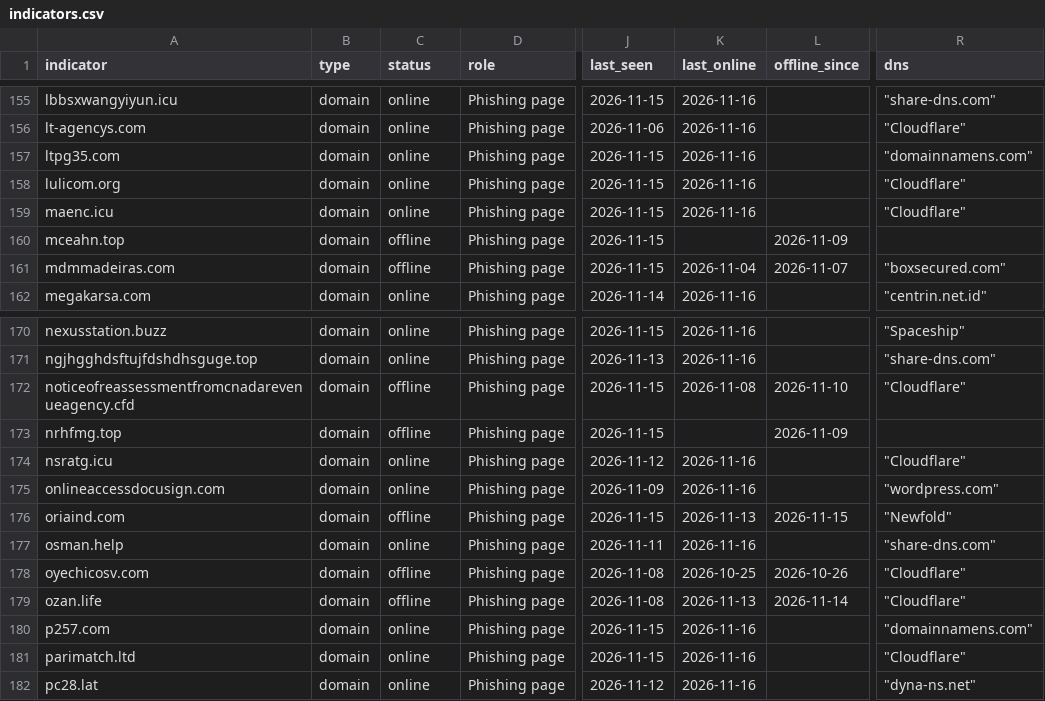
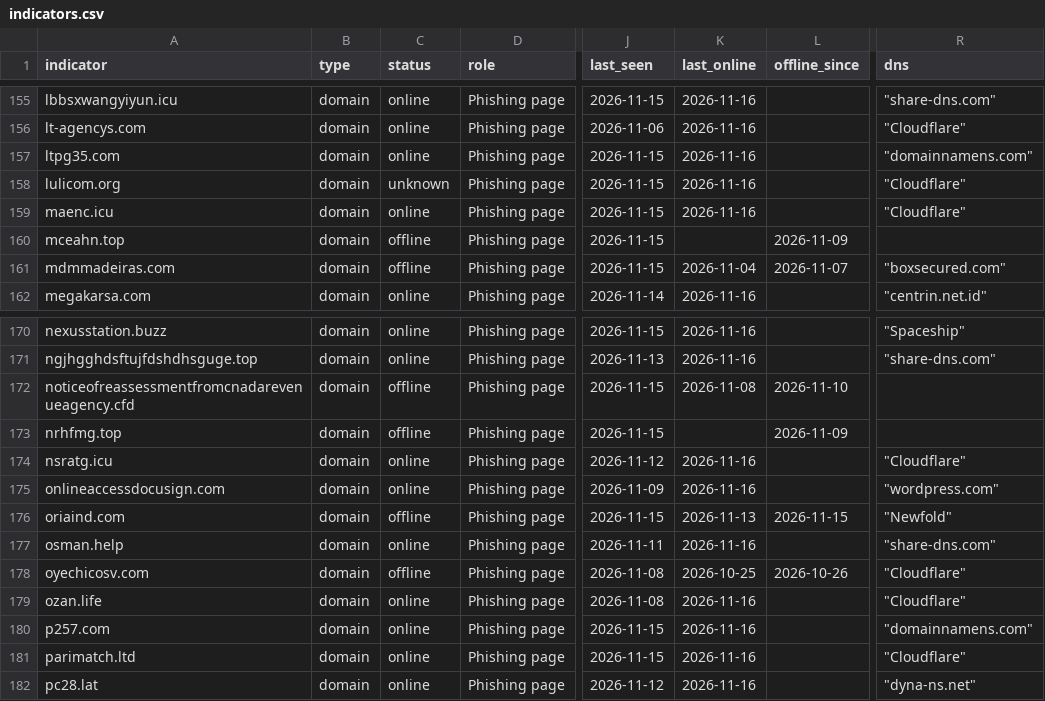
Before and after one commit to newtonpaul-hunting/Phish_Sight_IOCs, a CSV file: malware/indicators.csv, drawn as a sheet; only a part is shown, gaps mark what is left out; the diff names each change by its address in the sheet, - before the commit and + after, or states it on an @@ line.

Commit message:
Update IOCs (11,322 indicators, 201 payloads)

```diff
--- a/malware/indicators.csv
+++ b/malware/indicators.csv
-C158 (status): online
+C158 (status): unknown
-R172 (dns): "Cloudflare"
+R172 (dns): (empty)
-C179 (status): offline
+C179 (status): online
-K179 (last_online): 2026-11-13
+K179 (last_online): 2026-11-16
-L179 (offline_since): 2026-11-14
+L179 (offline_since): (empty)
```
Also changed, not shown: credential-phishing/indicators.csv, device-code-phishing/indicators.csv, 14 other files.
